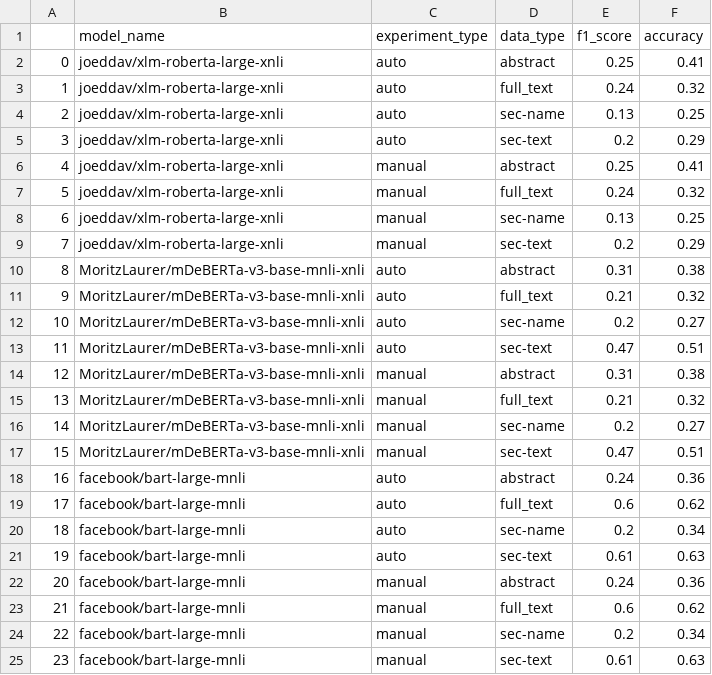
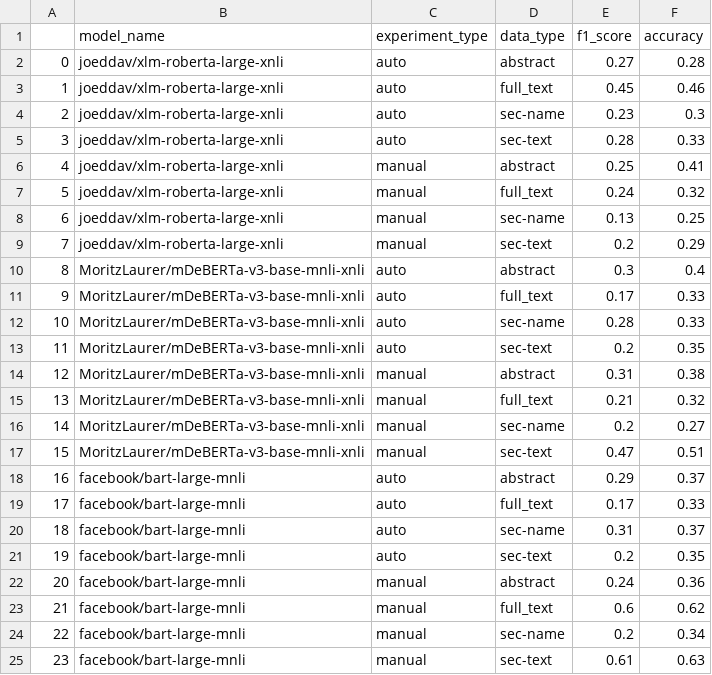
Before and after one commit to Bhuvanesh-Verma/sciplore, a CSV file: experiments/zero_shot_models_report.csv, drawn as a sheet.

Commit message:
fix zero shot models bug

```diff
--- a/experiments/zero_shot_models_report.csv
+++ b/experiments/zero_shot_models_report.csv
@@ -1,6 +1,6 @@
 ,model_name,experiment_type,data_type,f1_score,accuracy
-0,joeddav/xlm-roberta-large-xnli,auto,abstract,0.25,0.41
-1,joeddav/xlm-roberta-large-xnli,auto,full_text,0.24,0.32
-2,joeddav/xlm-roberta-large-xnli,auto,sec-name,0.13,0.25
-3,joeddav/xlm-roberta-large-xnli,auto,sec-text,0.2,0.29
+0,joeddav/xlm-roberta-large-xnli,auto,abstract,0.27,0.28
+1,joeddav/xlm-roberta-large-xnli,auto,full_text,0.45,0.46
+2,joeddav/xlm-roberta-large-xnli,auto,sec-name,0.23,0.3
+3,joeddav/xlm-roberta-large-xnli,auto,sec-text,0.28,0.33
 4,joeddav/xlm-roberta-large-xnli,manual,abstract,0.25,0.41
@@ -9,6 +9,6 @@
 7,joeddav/xlm-roberta-large-xnli,manual,sec-text,0.2,0.29
-8,MoritzLaurer/mDeBERTa-v3-base-mnli-xnli,auto,abstract,0.31,0.38
-9,MoritzLaurer/mDeBERTa-v3-base-mnli-xnli,auto,full_text,0.21,0.32
-10,MoritzLaurer/mDeBERTa-v3-base-mnli-xnli,auto,sec-name,0.2,0.27
-11,MoritzLaurer/mDeBERTa-v3-base-mnli-xnli,auto,sec-text,0.47,0.51
+8,MoritzLaurer/mDeBERTa-v3-base-mnli-xnli,auto,abstract,0.3,0.4
+9,MoritzLaurer/mDeBERTa-v3-base-mnli-xnli,auto,full_text,0.17,0.33
+10,MoritzLaurer/mDeBERTa-v3-base-mnli-xnli,auto,sec-name,0.28,0.33
+11,MoritzLaurer/mDeBERTa-v3-base-mnli-xnli,auto,sec-text,0.2,0.35
 12,MoritzLaurer/mDeBERTa-v3-base-mnli-xnli,manual,abstract,0.31,0.38
@@ -17,6 +17,6 @@
 15,MoritzLaurer/mDeBERTa-v3-base-mnli-xnli,manual,sec-text,0.47,0.51
-16,facebook/bart-large-mnli,auto,abstract,0.24,0.36
-17,facebook/bart-large-mnli,auto,full_text,0.6,0.62
-18,facebook/bart-large-mnli,auto,sec-name,0.2,0.34
-19,facebook/bart-large-mnli,auto,sec-text,0.61,0.63
+16,facebook/bart-large-mnli,auto,abstract,0.29,0.37
+17,facebook/bart-large-mnli,auto,full_text,0.17,0.33
+18,facebook/bart-large-mnli,auto,sec-name,0.31,0.37
+19,facebook/bart-large-mnli,auto,sec-text,0.2,0.35
 20,facebook/bart-large-mnli,manual,abstract,0.24,0.36
```
Also changed, not shown: 2 other files.
